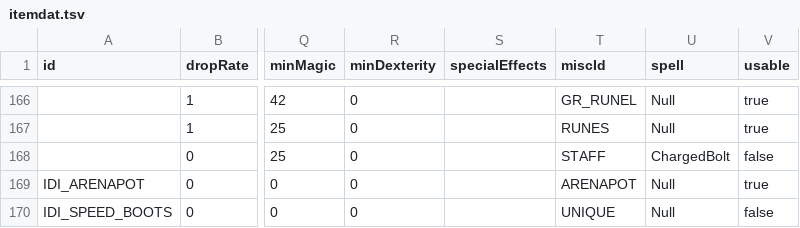
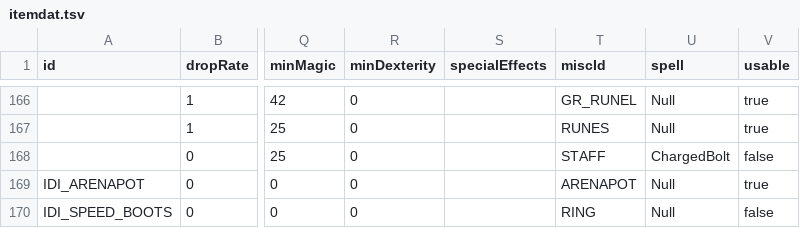
Before and after one commit to mrBigHub/DevilutionX, a TSV file: assets/txtdata/items/itemdat.tsv, drawn as a sheet; only a part is shown, gaps mark what is left out; the diff names each change by its address in the sheet, - before the commit and + after, or states it on an @@ line.

```diff
--- a/assets/txtdata/items/itemdat.tsv
+++ b/assets/txtdata/items/itemdat.tsv
-T170 (miscId): UNIQUE
+T170 (miscId): RING
```
Also changed, not shown: assets/txtdata/items/unique_itemdat.tsv.
